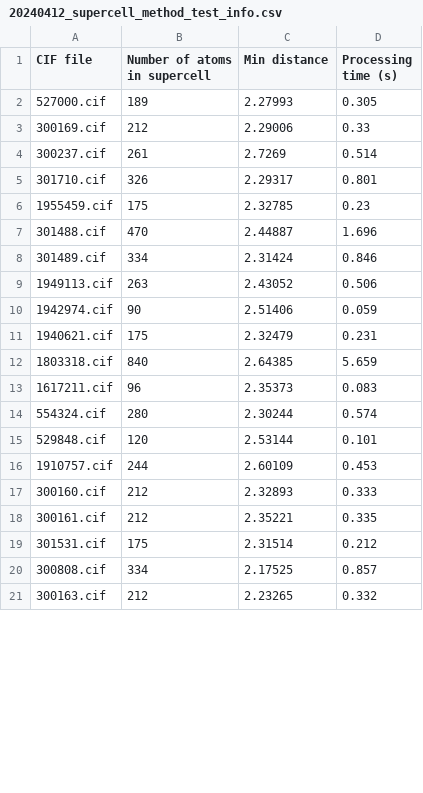
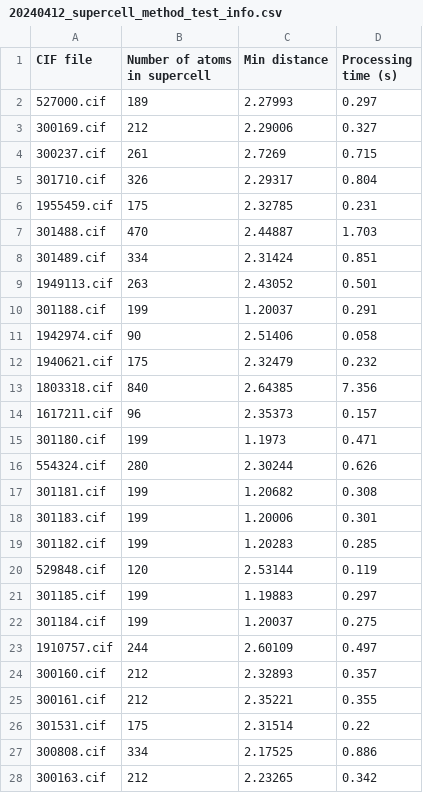
Before and after one commit to bobleesj/cif-filter-copy, a CSV file: 20240412_supercell_method_test/csv/20240412_supercell_method_test_info.csv, drawn as a sheet; only a part is shown; the diff covers the shown part only.

```diff
--- a/20240412_supercell_method_test/csv/20240412_supercell_method_test_info.csv
+++ b/20240412_supercell_method_test/csv/20240412_supercell_method_test_info.csv
@@ -1,21 +1,28 @@
 CIF file,Number of atoms in supercell,Min distance,Processing time (s)
-527000.cif,189,2.27993,0.305
-300169.cif,212,2.29006,0.33
-300237.cif,261,2.7269,0.514
-301710.cif,326,2.29317,0.801
-1955459.cif,175,2.32785,0.23
-301488.cif,470,2.44887,1.696
-301489.cif,334,2.31424,0.846
-1949113.cif,263,2.43052,0.506
-1942974.cif,90,2.51406,0.059
-1940621.cif,175,2.32479,0.231
-1803318.cif,840,2.64385,5.659
-1617211.cif,96,2.35373,0.083
-554324.cif,280,2.30244,0.574
-529848.cif,120,2.53144,0.101
-1910757.cif,244,2.60109,0.453
-300160.cif,212,2.32893,0.333
-300161.cif,212,2.35221,0.335
-301531.cif,175,2.31514,0.212
-300808.cif,334,2.17525,0.857
-300163.cif,212,2.23265,0.332
+527000.cif,189,2.27993,0.297
+300169.cif,212,2.29006,0.327
+300237.cif,261,2.7269,0.715
+301710.cif,326,2.29317,0.804
+1955459.cif,175,2.32785,0.231
+301488.cif,470,2.44887,1.703
+301489.cif,334,2.31424,0.851
+1949113.cif,263,2.43052,0.501
+301188.cif,199,1.20037,0.291
+1942974.cif,90,2.51406,0.058
+1940621.cif,175,2.32479,0.232
+1803318.cif,840,2.64385,7.356
+1617211.cif,96,2.35373,0.157
+301180.cif,199,1.1973,0.471
+554324.cif,280,2.30244,0.626
+301181.cif,199,1.20682,0.308
+301183.cif,199,1.20006,0.301
+301182.cif,199,1.20283,0.285
+529848.cif,120,2.53144,0.119
+301185.cif,199,1.19883,0.297
+301184.cif,199,1.20037,0.275
+1910757.cif,244,2.60109,0.497
+300160.cif,212,2.32893,0.357
+300161.cif,212,2.35221,0.355
+301531.cif,175,2.31514,0.22
+300808.cif,334,2.17525,0.886
+300163.cif,212,2.23265,0.342
```
Also changed, not shown: 5 edited cells elsewhere in this file, 20240412_supercell_method_test/csv/20240412_supercell_method_test_filter_dist_min_log.csv, 11 other files.
